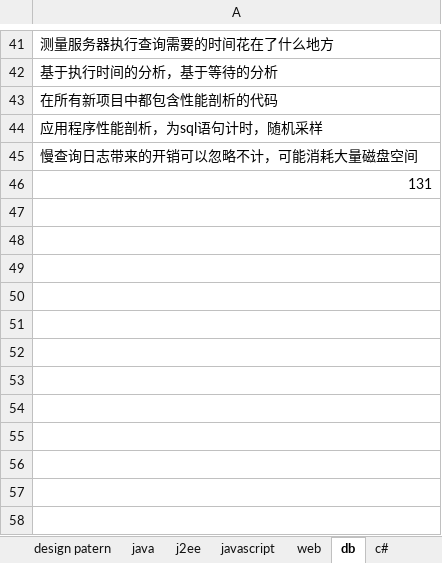
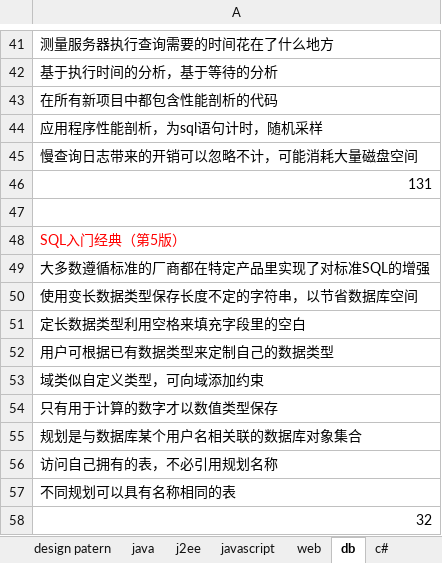
Before and after one commit to yangbushi/NoteTest, an Excel workbook: NoteTest/src/note.xlsx, sheet db, drawn as a sheet; only a part is shown, gaps mark what is left out; values as stored, in another font and other column widths than the file's, no borders; the diff names each change by its address in the sheet, - before the commit and + after, or states it on an @@ line.

Commit message:
sql

```diff
--- a/NoteTest/src/note.xlsx (sheet db)
+++ b/NoteTest/src/note.xlsx (sheet db)
+row 47: (empty)
+row 48: SQL入门经典（第5版）
+row 49: 大多数遵循标准的厂商都在特定产品里实现了对标准SQL的增强
+row 50: 使用变长数据类型保存长度不定的字符串，以节省数据库空间
+row 51: 定长数据类型利用空格来填充字段里的空白
+row 52: 用户可根据已有数据类型来定制自己的数据类型
+row 53: 域类似自定义类型，可向域添加约束
+row 54: 只有用于计算的数字才以数值类型保存
+row 55: 规划是与数据库某个用户名相关联的数据库对象集合
+row 56: 访问自己拥有的表，不必引用规划名称
+row 57: 不同规划可以具有名称相同的表
+row 58: 32
```
